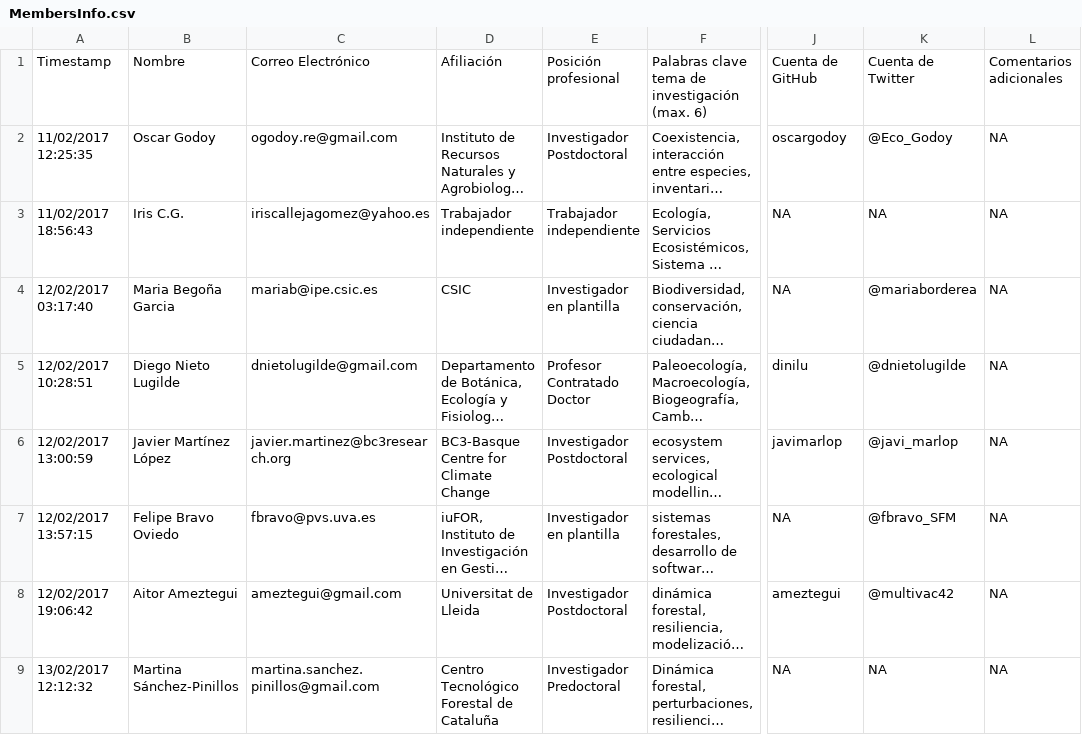
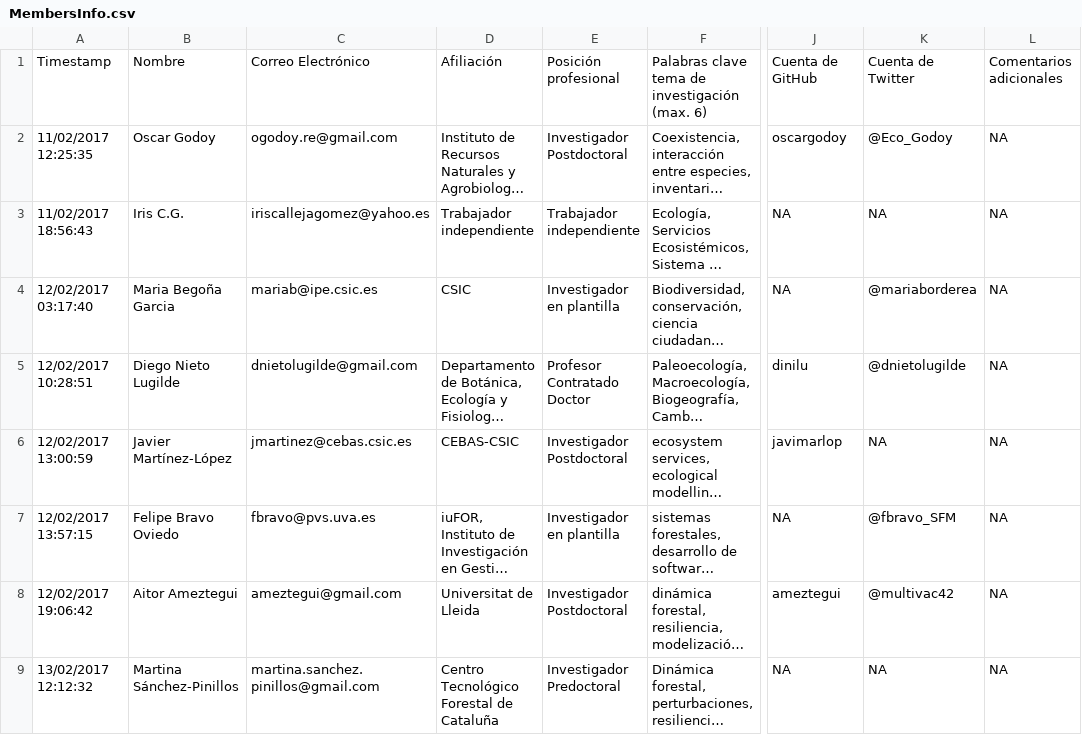
Before and after one commit to ecoinfAEET/website, a CSV file: MembersInfo.csv, drawn as a sheet; only a part is shown, gaps mark what is left out; long unchanged cells end in …; the diff names each change by its address in the sheet, - before the commit and + after, or states it on an @@ line.

Commit message:
Update MembersInfo.csv

```diff
--- a/MembersInfo.csv
+++ b/MembersInfo.csv
-B6: Javier Martínez López
+B6: Javier Martínez-López
-C6: javier.martinez@bc3research.org
+C6: jmartinez@cebas.csic.es
-D6: BC3-Basque Centre for Climate Change
+D6: CEBAS-CSIC
-K6: @javi_marlop
+K6: NA
```
